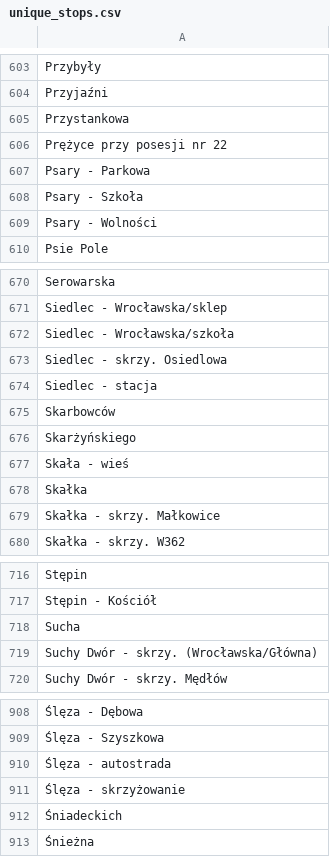
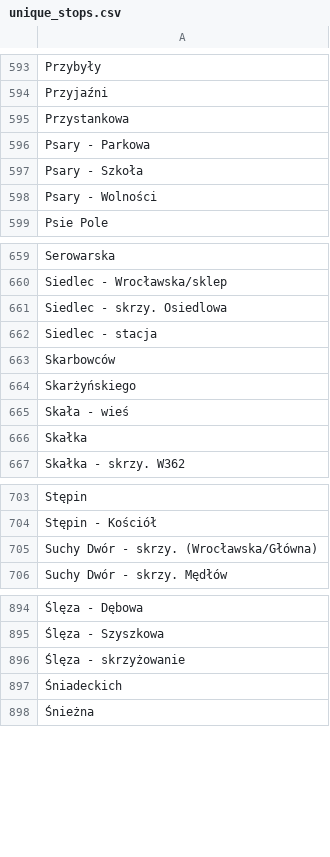
Before and after one commit to Golden3x11/AI, a CSV file: searching_a_star_djikstra/solution/exercise/unique_stops.csv, drawn as a sheet; only a part is shown, gaps mark what is left out; the diff covers the shown part only; the diff names each change by its address in the sheet, - before the commit and + after, or states it on an @@ line.

```diff
--- a/searching_a_star_djikstra/solution/exercise/unique_stops.csv
+++ b/searching_a_star_djikstra/solution/exercise/unique_stops.csv
-row 606: Prężyce przy posesji nr 22
-row 672: Siedlec - Wrocławska/szkoła
-row 679: Skałka - skrzy. Małkowice
-row 718: Sucha
-row 910: Ślęza - autostrada
```
Also changed, not shown: 13 removed rows and 1 edited cell elsewhere in this file, 5 other files.
